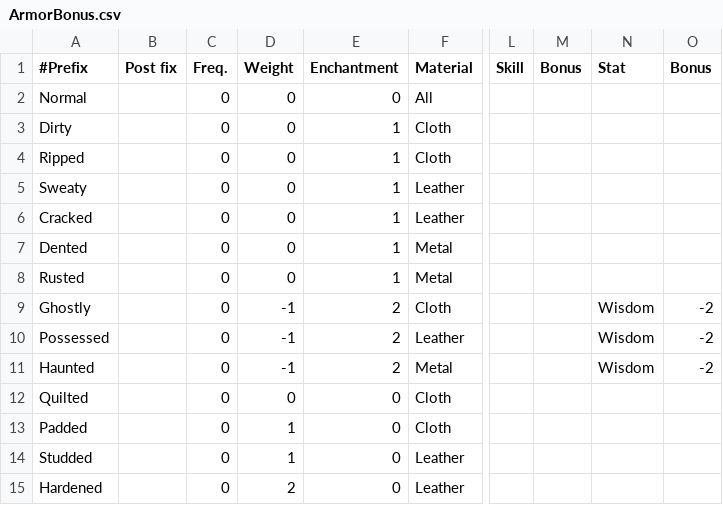
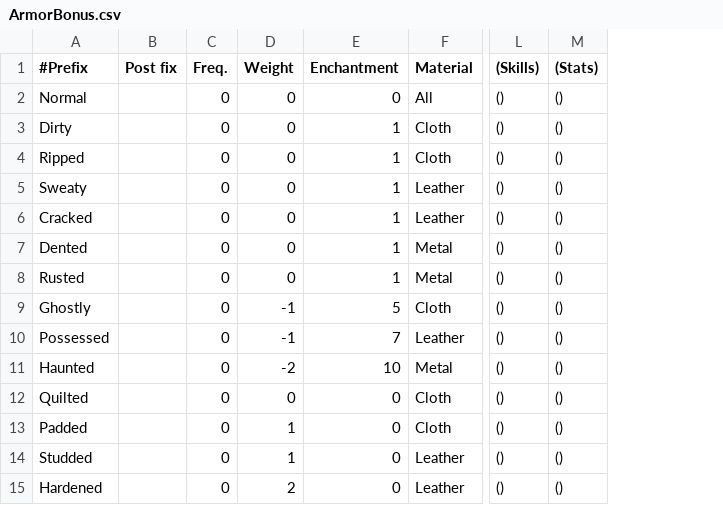
Before and after one commit to countpauper/countpauper, a CSV file: Tactics/Tactics/Data/ArmorBonus.csv, drawn as a sheet; only a part is shown, gaps mark what is left out; removed rows and columns are numbered as before the commit, all else as after; the diff names each change by its address in the sheet, - before the commit and + after, or states it on an @@ line.

```diff
--- a/Tactics/Tactics/Data/ArmorBonus.csv
+++ b/Tactics/Tactics/Data/ArmorBonus.csv
-column L (Skill), empty
-column M (Bonus), empty
-column N (Stat), rows 9-11: all Wisdom
-column O (Bonus), rows 9-11: all -2
+column L ((Skills)), rows 2-15: all ()
+column M ((Stats)), rows 2-15: all ()
-E9 (Enchantment): 2
+E9 (Enchantment): 5
-E10 (Enchantment): 2
+E10 (Enchantment): 7
-D11 (Weight): -1
+D11 (Weight): -2
-E11 (Enchantment): 2
+E11 (Enchantment): 10
```
Also changed, not shown: Tactics/Tactics/Data/Armor.csv, Tactics/Tactics/Data/ArmorMaterial.csv, 14 other files.
